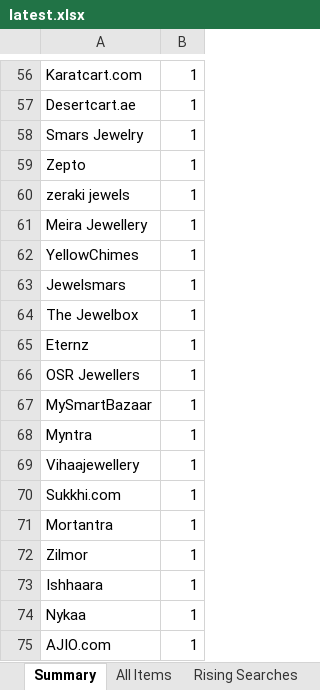
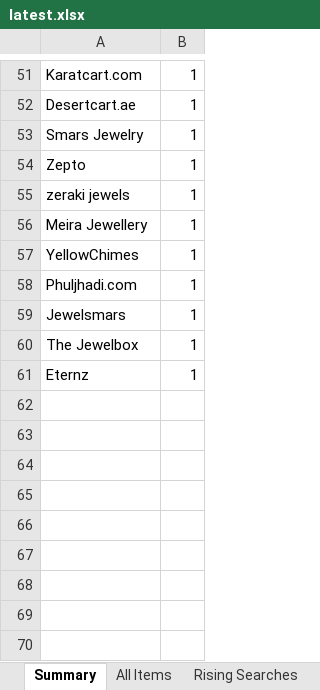
Before and after one commit to PRATS7878/gehnaradar_Updated, an Excel workbook: output/latest.xlsx, sheet Summary, drawn as a sheet; only a part is shown, gaps mark what is left out; values as stored, in another font and other column widths than the file's, no borders; removed rows and columns are numbered as before the commit, all else as after; the diff covers the shown part only; the diff names each change by its address in the sheet, - before the commit and + after, or states it on an @@ line.

```diff
--- a/output/latest.xlsx (sheet Summary)
+++ b/output/latest.xlsx (sheet Summary)
+row 58: Phuljhadi.com | 1
-row 66: OSR Jewellers | 1
-row 67: MySmartBazaar | 1
-row 68: Myntra | 1
-row 69: Vihaajewellery | 1
-row 70: Sukkhi.com | 1
-row 71: Mortantra | 1
-row 72: Zilmor | 1
-row 73: Ishhaara | 1
-row 74: Nykaa | 1
-row 75: AJIO.com | 1
```
Also changed, not shown: 9 added rows, 14 removed rows and 10 edited cells elsewhere in this sheet, sheet All Items, 3 other files.
